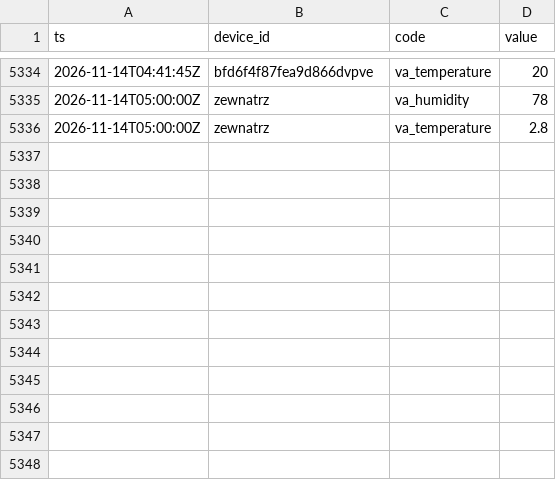
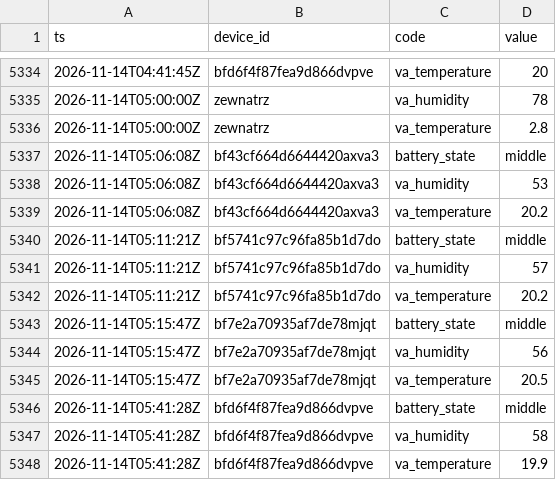
Before and after one commit to Bronek31/Smart-Home, a CSV file: data/2026-11.csv, drawn as a sheet; only a part is shown, gaps mark what is left out; the diff names each change by its address in the sheet, - before the commit and + after, or states it on an @@ line.

```diff
--- a/data/2026-11.csv
+++ b/data/2026-11.csv
+row 5337: 2026-11-14T05:06:08Z | bf43cf664d6644420axva3 | battery_state | middle
+row 5338: 2026-11-14T05:06:08Z | bf43cf664d6644420axva3 | va_humidity | 53
+row 5339: 2026-11-14T05:06:08Z | bf43cf664d6644420axva3 | va_temperature | 20.2
+row 5340: 2026-11-14T05:11:21Z | bf5741c97c96fa85b1d7do | battery_state | middle
+row 5341: 2026-11-14T05:11:21Z | bf5741c97c96fa85b1d7do | va_humidity | 57
+row 5342: 2026-11-14T05:11:21Z | bf5741c97c96fa85b1d7do | va_temperature | 20.2
+row 5343: 2026-11-14T05:15:47Z | bf7e2a70935af7de78mjqt | battery_state | middle
+row 5344: 2026-11-14T05:15:47Z | bf7e2a70935af7de78mjqt | va_humidity | 56
+row 5345: 2026-11-14T05:15:47Z | bf7e2a70935af7de78mjqt | va_temperature | 20.5
+row 5346: 2026-11-14T05:41:28Z | bfd6f4f87fea9d866dvpve | battery_state | middle
+row 5347: 2026-11-14T05:41:28Z | bfd6f4f87fea9d866dvpve | va_humidity | 58
+row 5348: 2026-11-14T05:41:28Z | bfd6f4f87fea9d866dvpve | va_temperature | 19.9
```
Also changed, not shown: data/dzienne.csv, data/rosliny/2026-11.csv, 3 other files.
